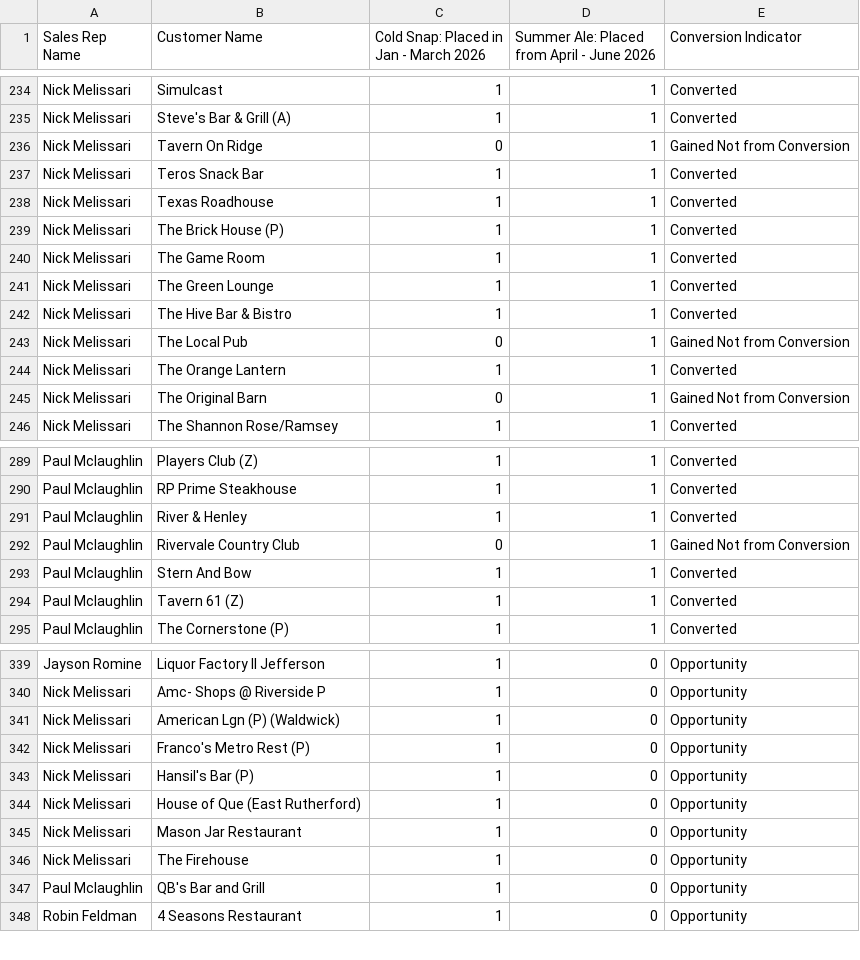
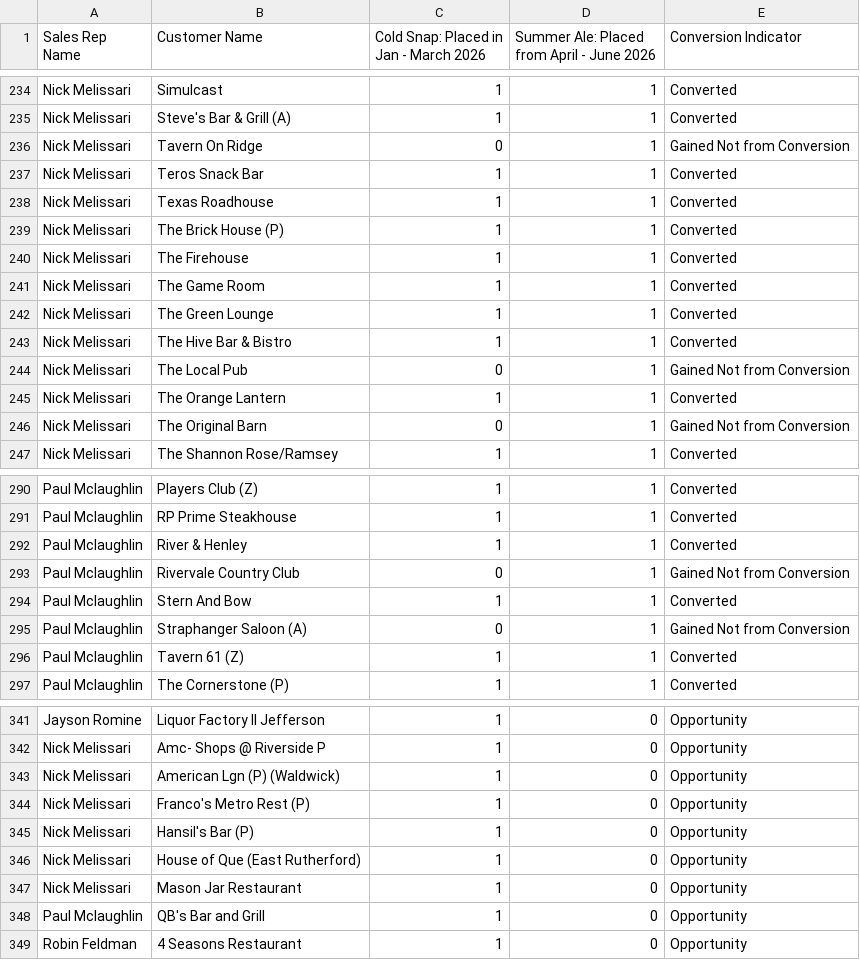
Before and after one commit to gavinsharkey5/Kohler-Dist-Master-Dashboard, a CSV file: bostonbeer/data.csv, drawn as a sheet; only a part is shown, gaps mark what is left out.

Commit message:
Add files via upload

```diff
--- a/bostonbeer/data.csv
+++ b/bostonbeer/data.csv
@@ -239,2 +239,3 @@ Nick Melissari,Texas Roadhouse,1,1,Converted
 Nick Melissari,The Brick House (P),1,1,Converted
+Nick Melissari,The Firehouse,1,1,Converted
 Nick Melissari,The Game Room,1,1,Converted
@@ -293,2 +294,3 @@ Paul Mclaughlin,Rivervale Country Club,0,1,Gained Not from Conversion
 Paul Mclaughlin,Stern And Bow,1,1,Converted
+Paul Mclaughlin,Straphanger Saloon (A),0,1,Gained Not from Conversion
 Paul Mclaughlin,Tavern 61 (Z),1,1,Converted
@@ -345,3 +347,2 @@ Nick Melissari,House of Que (East Rutherford),1,0,Opportunity
 Nick Melissari,Mason Jar Restaurant,1,0,Opportunity
-Nick Melissari,The Firehouse,1,0,Opportunity
 Paul Mclaughlin,QB's Bar and Grill,1,0,Opportunity
```
